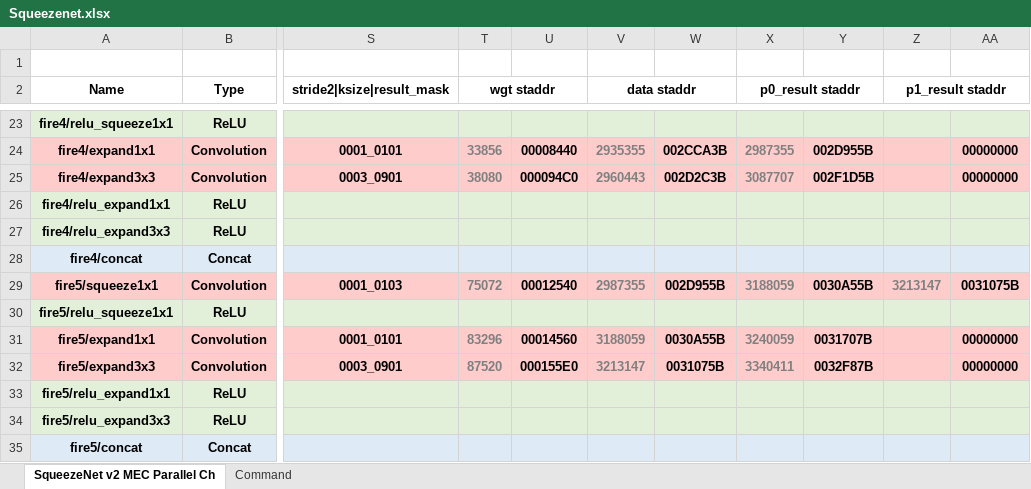
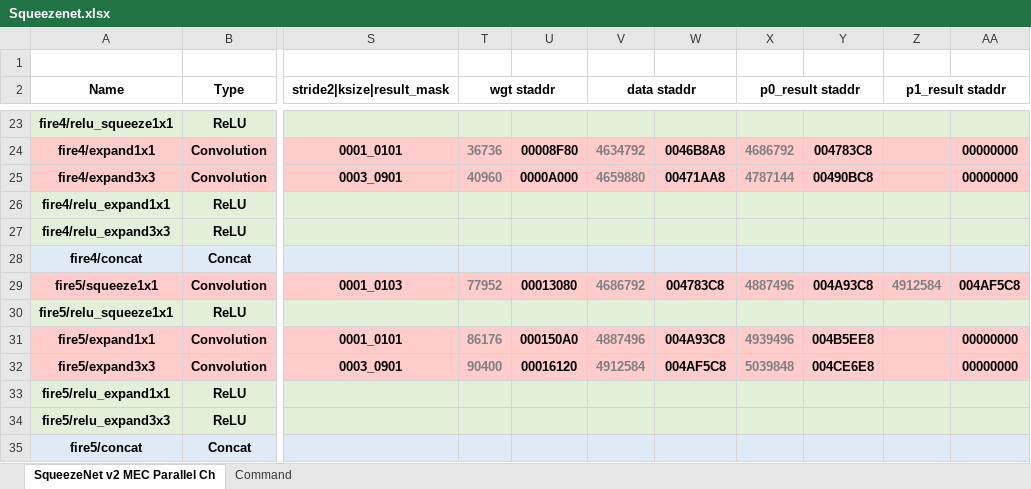
Before and after one commit to isuckatdrifting/FusionAccel, an Excel workbook: docs/Squeezenet.xlsx, sheet SqueezeNet v2 MEC Parallel Ch, drawn as a sheet; only a part is shown, gaps mark what is left out; values as stored, in another font and other column widths than the file's, no borders; the diff covers the shown part only; the diff names each change by its address in the sheet, - before the commit and + after, or states it on an @@ line.

```diff
--- a/docs/Squeezenet.xlsx (sheet SqueezeNet v2 MEC Parallel Ch)
+++ b/docs/Squeezenet.xlsx (sheet SqueezeNet v2 MEC Parallel Ch)
-T24 (wgt staddr): 33856
+T24 (wgt staddr): 36736
-U24: 00008440
+U24: 00008F80
-V24 (data staddr): 2935355
+V24 (data staddr): 4634792
-W24: 002CCA3B
+W24: 0046B8A8
-X24 (p0_result staddr): 2987355
+X24 (p0_result staddr): 4686792
-Y24: 002D955B
+Y24: 004783C8
-T25 (wgt staddr): 38080
+T25 (wgt staddr): 40960
-U25: 000094C0
+U25: 0000A000
-V25 (data staddr): 2960443
+V25 (data staddr): 4659880
-W25: 002D2C3B
+W25: 00471AA8
-X25 (p0_result staddr): 3087707
+X25 (p0_result staddr): 4787144
-Y25: 002F1D5B
+Y25: 00490BC8
-T29 (wgt staddr): 75072
+T29 (wgt staddr): 77952
-U29: 00012540
+U29: 00013080
-V29 (data staddr): 2987355
+V29 (data staddr): 4686792
-W29: 002D955B
+W29: 004783C8
-X29 (p0_result staddr): 3188059
+X29 (p0_result staddr): 4887496
-Y29: 0030A55B
+Y29: 004A93C8
-Z29 (p1_result staddr): 3213147
+Z29 (p1_result staddr): 4912584
-AA29: 0031075B
+AA29: 004AF5C8
-T31 (wgt staddr): 83296
+T31 (wgt staddr): 86176
-U31: 00014560
+U31: 000150A0
-V31 (data staddr): 3188059
+V31 (data staddr): 4887496
-W31: 0030A55B
+W31: 004A93C8
-X31 (p0_result staddr): 3240059
+X31 (p0_result staddr): 4939496
-Y31: 0031707B
+Y31: 004B5EE8
-T32 (wgt staddr): 87520
+T32 (wgt staddr): 90400
-U32: 000155E0
+U32: 00016120
-V32 (data staddr): 3213147
+V32 (data staddr): 4912584
-W32: 0031075B
+W32: 004AF5C8
-X32 (p0_result staddr): 3340411
+X32 (p0_result staddr): 5039848
-Y32: 0032F87B
+Y32: 004CE6E8
```
Also changed, not shown: 1 added row, 1 removed row and 160 edited cells elsewhere in this sheet, sheet Command, 6 other files.
